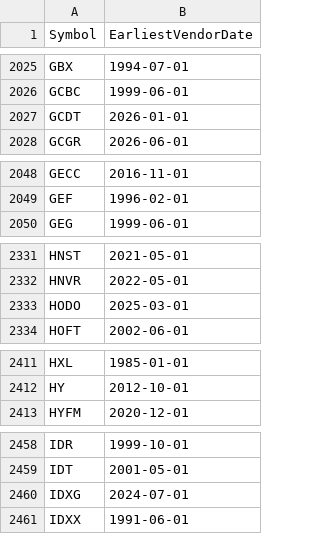
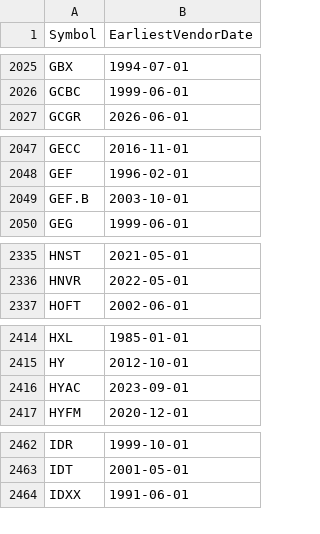
Before and after one commit to Entangled-Query/us-stocks-screener, a CSV file: data/outputs/earliest_vendor_dates.csv, drawn as a sheet; only a part is shown, gaps mark what is left out; the diff covers the shown part only.

```diff
--- a/data/outputs/earliest_vendor_dates.csv
+++ b/data/outputs/earliest_vendor_dates.csv
@@ -2026,3 +2026,2 @@ GBX,1994-07-01
 GCBC,1999-06-01
-GCDT,2026-01-01
 GCGR,2026-06-01
@@ -2049,2 +2048,3 @@ GECC,2016-11-01
 GEF,1996-02-01
+GEF.B,2003-10-01
 GEG,1999-06-01
@@ -2332,3 +2336,2 @@ HNST,2021-05-01
 HNVR,2022-05-01
-HODO,2025-03-01
 HOFT,2002-06-01
@@ -2412,2 +2415,3 @@ HXL,1985-01-01
 HY,2012-10-01
+HYAC,2023-09-01
 HYFM,2020-12-01
@@ -2459,3 +2463,2 @@ IDR,1999-10-01
 IDT,2001-05-01
-IDXG,2024-07-01
 IDXX,1991-06-01
```
Also changed, not shown: 16 added rows and 9 removed rows elsewhere in this file, data/cache/universe_cache.csv, data/outputs/us_symbols.csv, 4 other files.
